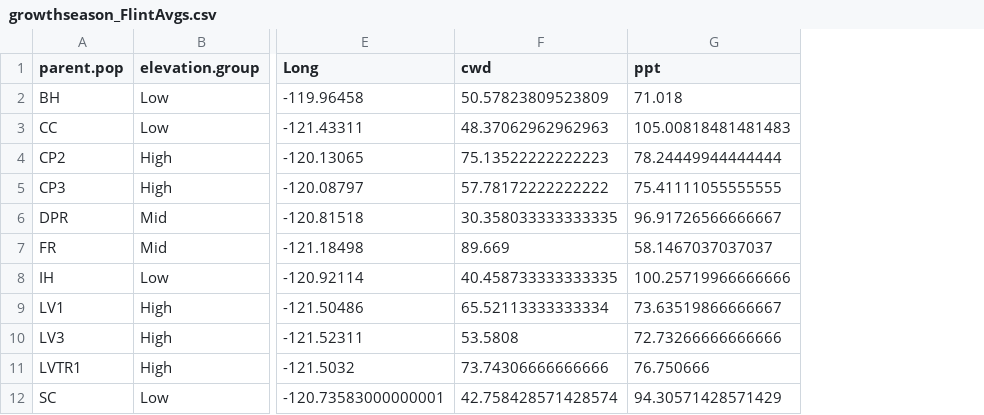
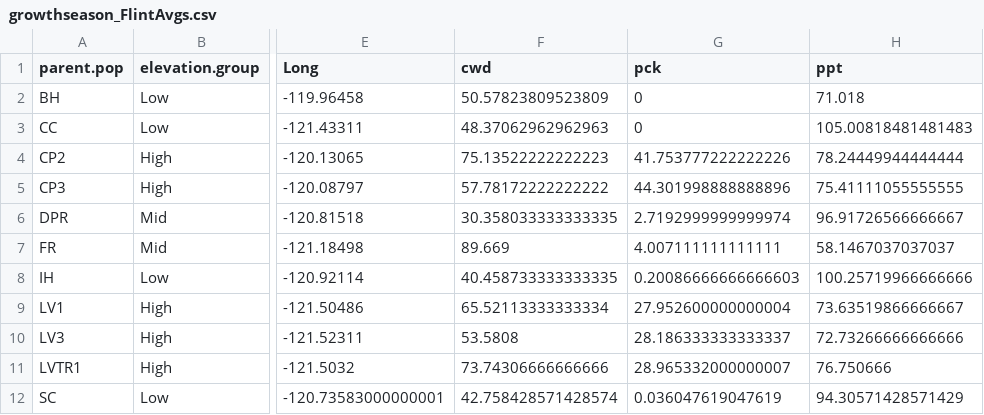
Before and after one commit to IntBio-UCD/parent_pops_common-gardens, a CSV file: output/Climate/growthseason_FlintAvgs.csv, drawn as a sheet; only a part is shown, gaps mark what is left out; the diff names each change by its address in the sheet, - before the commit and + after, or states it on an @@ line.

```diff
--- a/output/Climate/growthseason_FlintAvgs.csv
+++ b/output/Climate/growthseason_FlintAvgs.csv
+column G (pck), rows 2-12: 0 | 0 | 41.753777222222226 | 44.301998888888896 | 2.7192999999999974 | 4.007111111111111 | 0.20086666666666603 | 27.952600000000004 | 28.186333333333337 | 28.965332000000007 | 0.036047619047619
```
Also changed, not shown: 1 other file.
